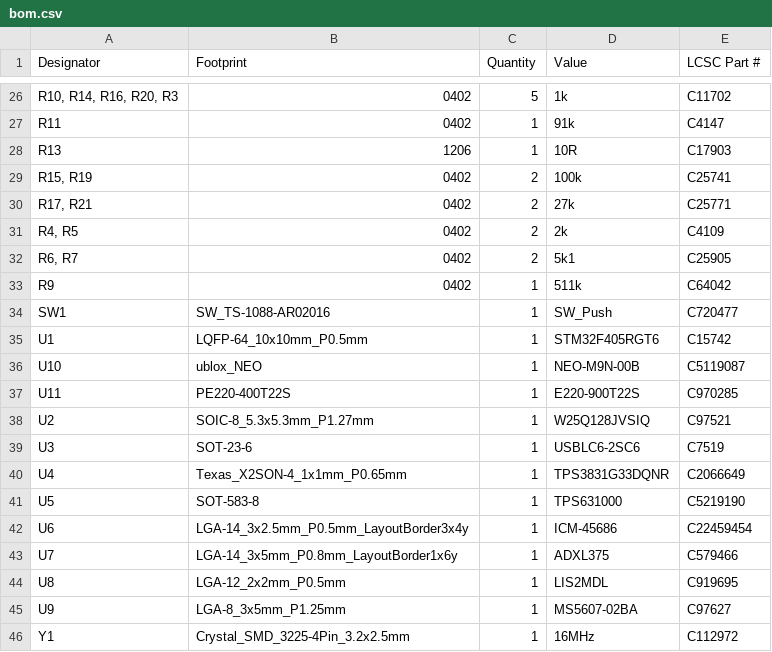
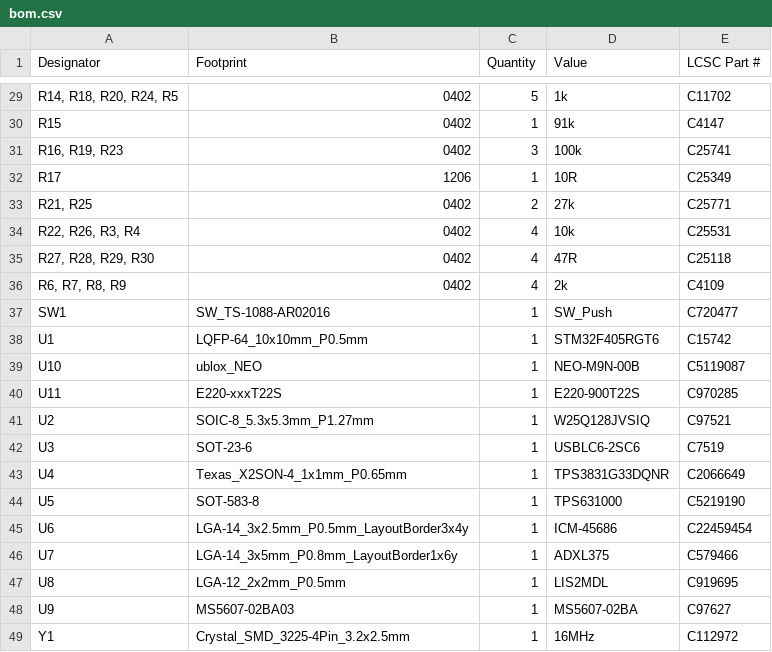
Before and after one commit to daedalus-ind/icarus-hardware, a CSV file: Production/bom.csv, drawn as a sheet; only a part is shown, gaps mark what is left out; removed rows and columns are numbered as before the commit, all else as after; the diff covers the shown part only; the diff names each change by its address in the sheet, - before the commit and + after, or states it on an @@ line.

```diff
--- a/Production/bom.csv
+++ b/Production/bom.csv
-A29 (Designator): R10, R14, R16, R20, R3
+A29 (Designator): R14, R18, R20, R24, R5
-A30 (Designator): R11
+A30 (Designator): R15
+row 31: R16, R19, R23 | 0402 | 3 | 100k | C25741
-A32 (Designator): R13
+A32 (Designator): R17
-E32 (LCSC Part #): C17903
+E32 (LCSC Part #): C25349
-row 29: R15, R19 | 0402 | 2 | 100k | C25741
-A33 (Designator): R17, R21
+A33 (Designator): R21, R25
+row 34: R22, R26, R3, R4 | 0402 | 4 | 10k | C25531
+row 35: R27, R28, R29, R30 | 0402 | 4 | 47R | C25118
-A36 (Designator): R4, R5
+A36 (Designator): R6, R7, R8, R9
-C36 (Quantity): 2
+C36 (Quantity): 4
-row 32: R6, R7 | 0402 | 2 | 5k1 | C25905
-row 33: R9 | 0402 | 1 | 511k | C64042
-B40 (Footprint): PE220-400T22S
+B40 (Footprint): E220-xxxT22S
-B48 (Footprint): LGA-8_3x5mm_P1.25mm
+B48 (Footprint): MS5607-02BA03
```
Also changed, not shown: 5 added rows, 2 removed rows and 27 edited cells elsewhere in this file, Production/designators.csv, Production/positions.csv, 37 other files.
